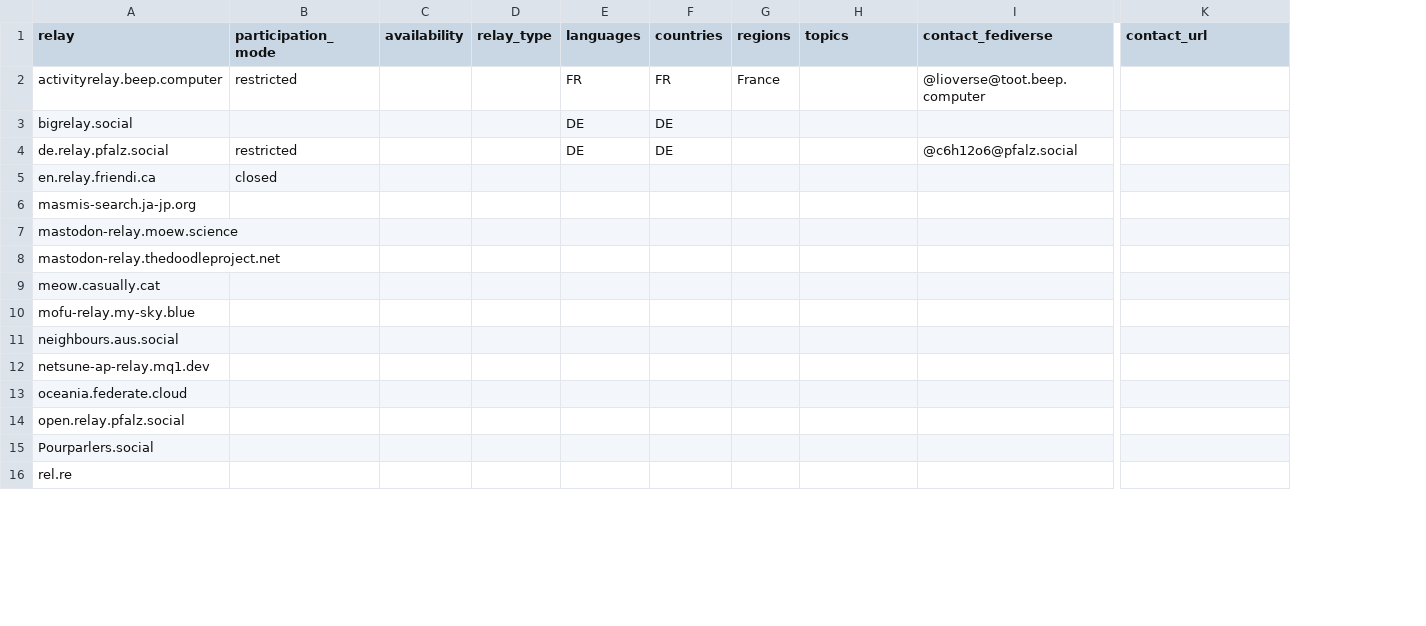
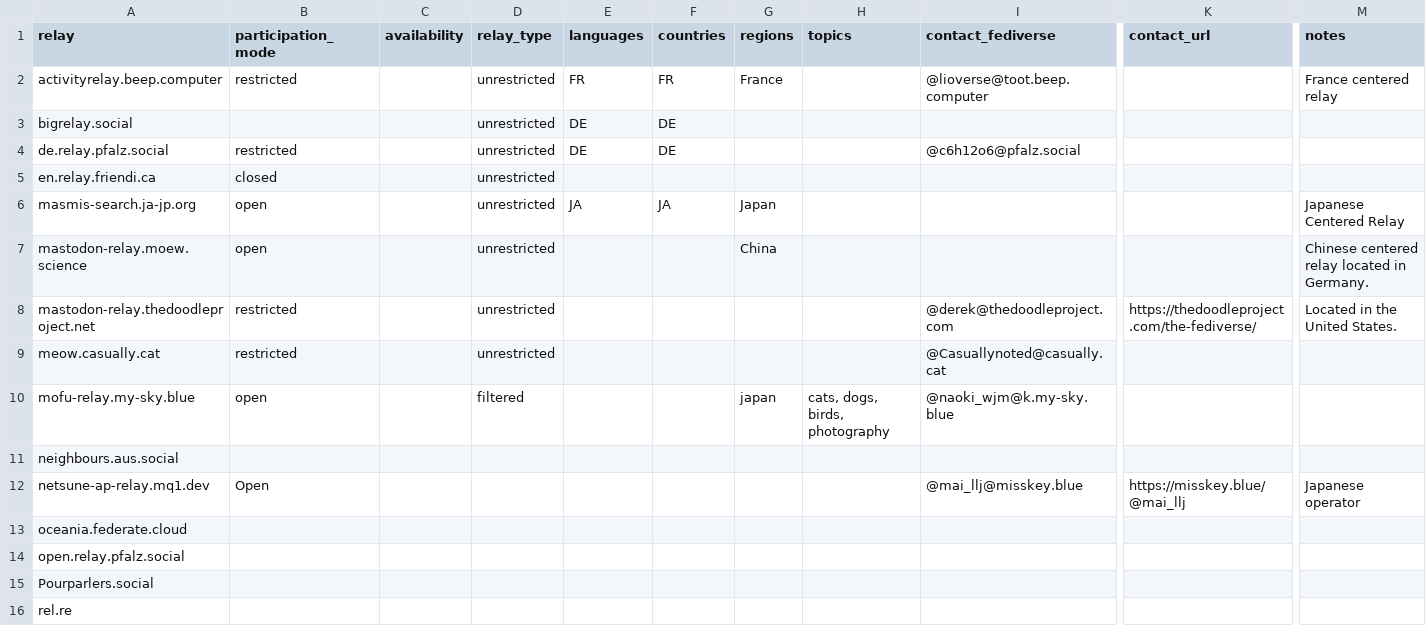
Before and after one commit to thystra/activity-relay-directory, a CSV file: ard-relay-list.csv, drawn as a sheet; only a part is shown, gaps mark what is left out; removed rows and columns are numbered as before the commit, all else as after; the diff names each change by its address in the sheet, - before the commit and + after, or states it on an @@ line.

```diff
--- a/ard-relay-list.csv
+++ b/ard-relay-list.csv
-column D (relay_type), empty
+column D (relay_type), rows 2-10: unrestricted | unrestricted | unrestricted | unrestricted | unrestricted | unrestricted | unrestricted | unrestricted | filtered
+column M (notes), rows 2-12: France centered relay |  |  |  | Japanese Centered Relay | Chinese centered relay located in Germany. | Located in the United States. |  |  |  | Japanese operator
-B6:B7 (participation_mode): (empty)
+B6:B7 (participation_mode): open
-E6 (languages): (empty)
+E6 (languages): JA
-F6 (countries): (empty)
+F6 (countries): JA
-G6 (regions): (empty)
+G6 (regions): Japan
-G7 (regions): (empty)
+G7 (regions): China
-B8:B9 (participation_mode): (empty)
+B8:B9 (participation_mode): restricted
-I8 (contact_fediverse): (empty)
+I8 (contact_fediverse): @derek@thedoodleproject.com
-K8 (contact_url): (empty)
+K8 (contact_url): https://thedoodleproject.com/the-fediverse/
-I9 (contact_fediverse): (empty)
+I9 (contact_fediverse): @Casuallynoted@casually.cat
-B10 (participation_mode): (empty)
+B10 (participation_mode): open
-G10 (regions): (empty)
+G10 (regions): japan
-H10 (topics): (empty)
+H10 (topics): cats, dogs, birds, photography
-I10 (contact_fediverse): (empty)
+I10 (contact_fediverse): @naoki_wjm@k.my-sky.blue
-B12 (participation_mode): (empty)
+B12 (participation_mode): Open
-I12 (contact_fediverse): (empty)
+I12 (contact_fediverse): @mai_llj@misskey.blue
-K12 (contact_url): (empty)
+K12 (contact_url): https://misskey.blue/@mai_llj
```
Also changed, not shown: 37 other files.
